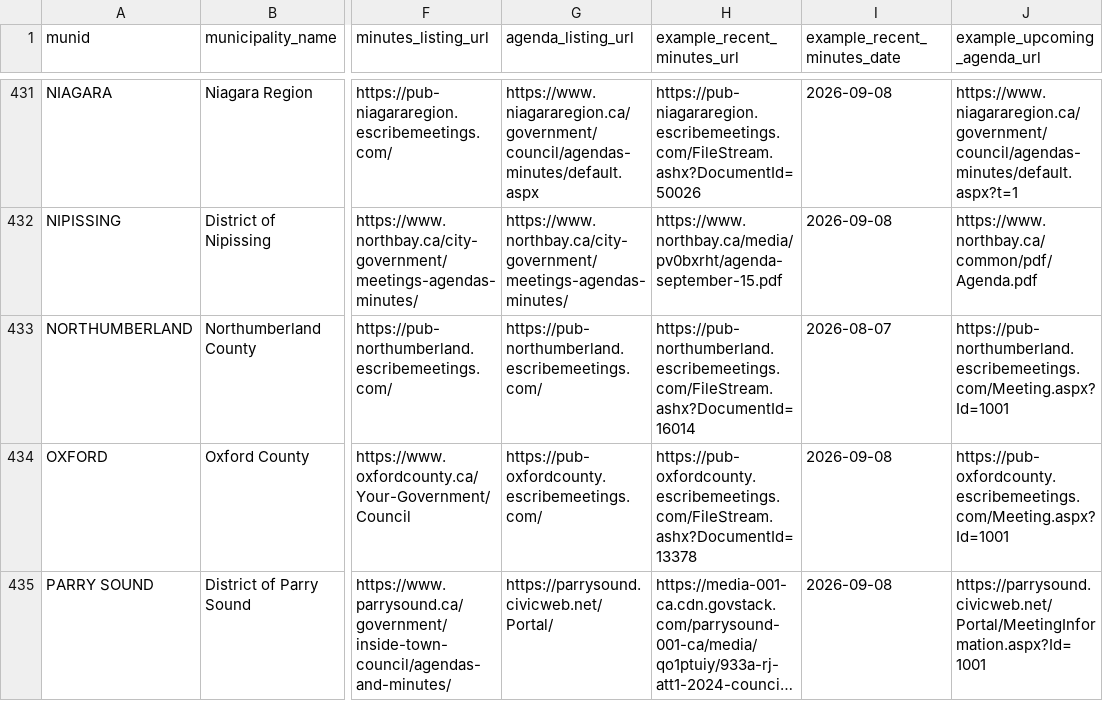
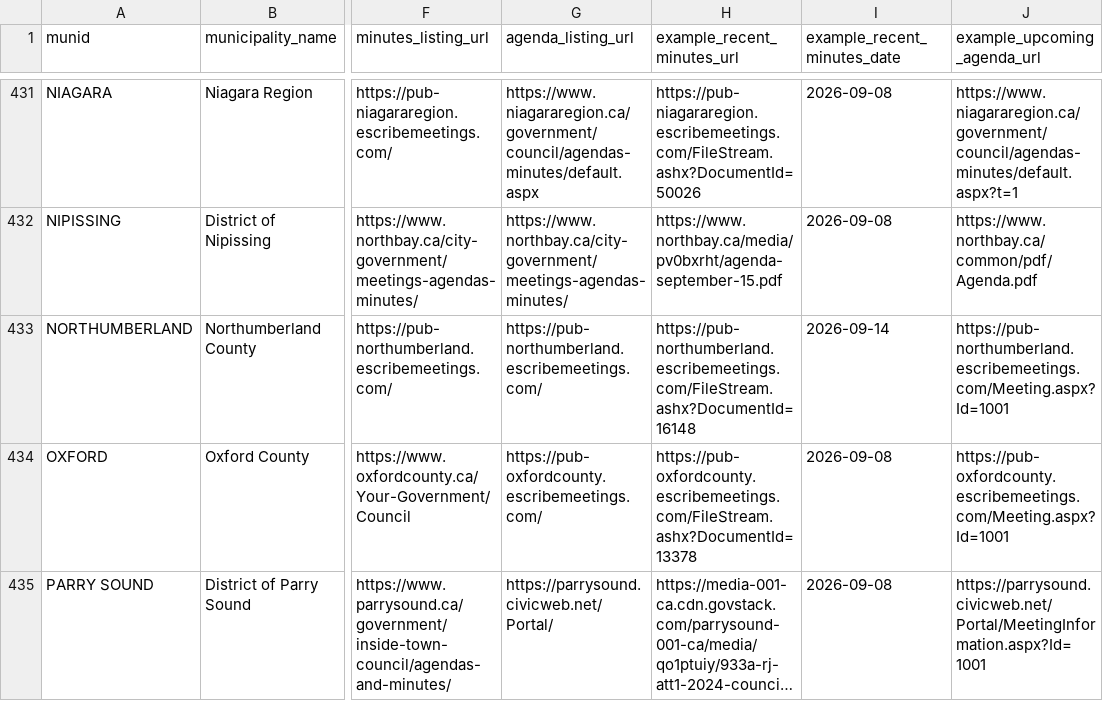
Before and after one commit to BLeFort2025/county-bylaw-maps, a CSV file: signals/portal_registry.csv, drawn as a sheet; only a part is shown, gaps mark what is left out; long unchanged cells end in …; the diff covers the shown part only; the diff names each change by its address in the sheet, - before the commit and + after, or states it on an @@ line.

```diff
--- a/signals/portal_registry.csv
+++ b/signals/portal_registry.csv
-H433 (example_recent_minutes_url): https://pub-northumberland.escribemeetings.com/FileStream.ashx?DocumentId=16014
+H433 (example_recent_minutes_url): https://pub-northumberland.escribemeetings.com/FileStream.ashx?DocumentId=16148
-I433 (example_recent_minutes_date): 2026-08-07
+I433 (example_recent_minutes_date): 2026-09-14
```
Also changed, not shown: 10 edited cells elsewhere in this file, 4 other files.
